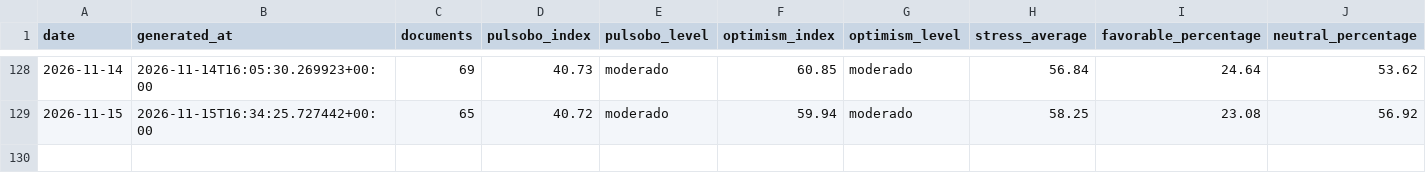
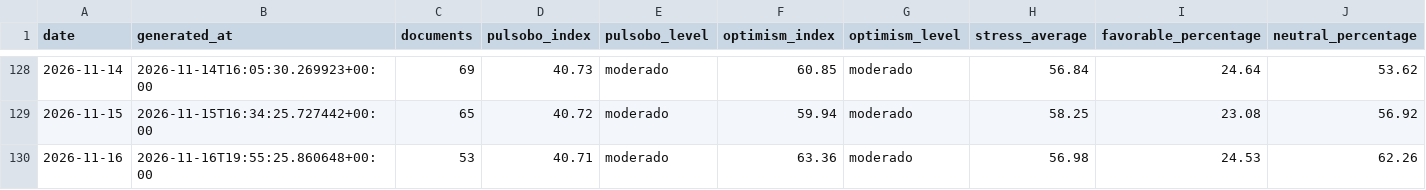
Before and after one commit to paul-pinto/TerMacroMetro, a CSV file: data/history/pulsobo_daily.csv, drawn as a sheet; only a part is shown, gaps mark what is left out; rows hold the shown columns only; the diff names each change by its address in the sheet, - before the commit and + after, or states it on an @@ line.

```diff
--- a/data/history/pulsobo_daily.csv
+++ b/data/history/pulsobo_daily.csv
+row 130: 2026-11-16 | 2026-11-16T19:55:25.860648+00:00 | 53 | 40.71 | moderado | 63.36 | moderado | 56.98 | 24.53 | 62.26
```
Also changed, not shown: data/bolivia/eventos_bolivia_operativos.csv, 15 other files.
